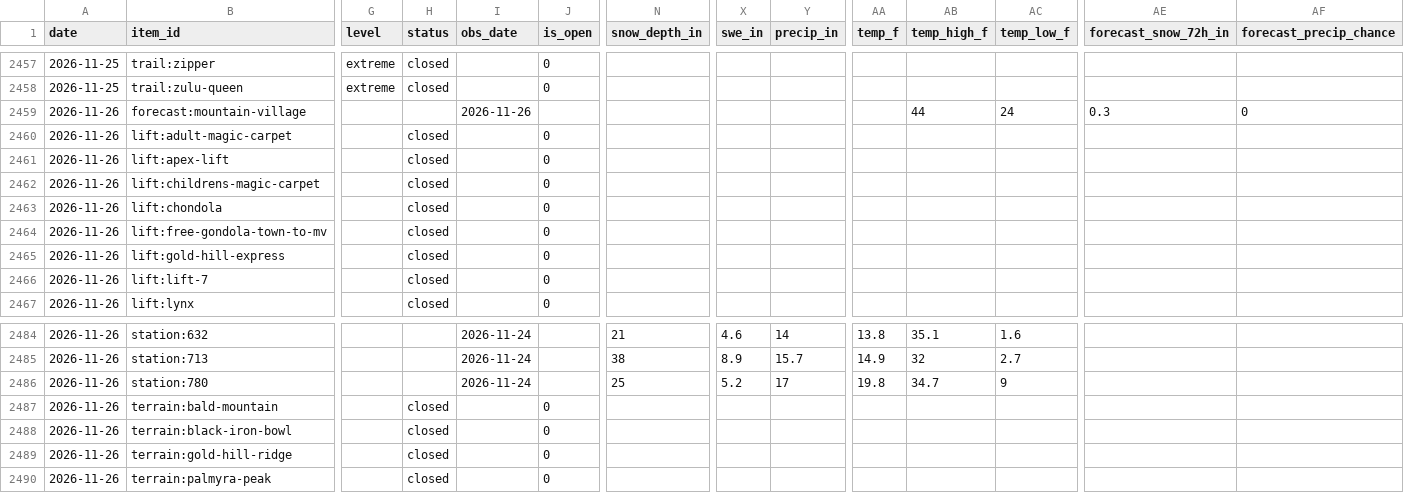
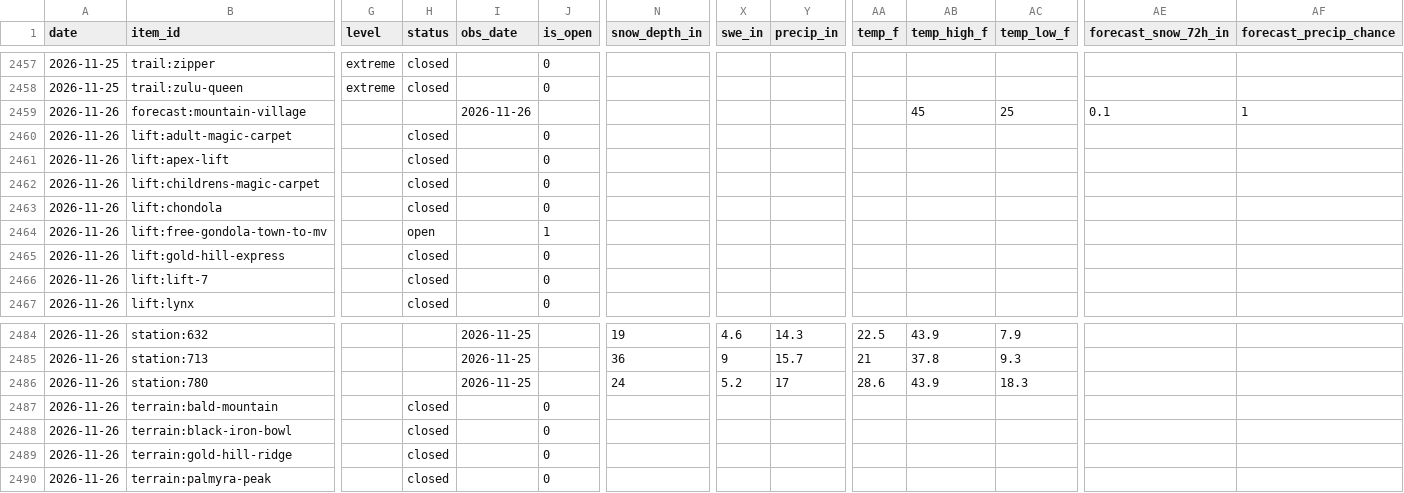
Before and after one commit to akroeger2004/telluride-tracker, a CSV file: data/history.csv, drawn as a sheet; only a part is shown, gaps mark what is left out; the diff covers the shown part only; the diff names each change by its address in the sheet, - before the commit and + after, or states it on an @@ line.

```diff
--- a/data/history.csv
+++ b/data/history.csv
-AB2459 (temp_high_f): 44
+AB2459 (temp_high_f): 45
-AC2459 (temp_low_f): 24
+AC2459 (temp_low_f): 25
-AE2459 (forecast_snow_72h_in): 0.3
+AE2459 (forecast_snow_72h_in): 0.1
-AF2459 (forecast_precip_chance): 0
+AF2459 (forecast_precip_chance): 1
-H2464 (status): closed
+H2464 (status): open
-J2464 (is_open): 0
+J2464 (is_open): 1
-I2484:I2486 (obs_date): 2026-11-24
+I2484:I2486 (obs_date): 2026-11-25
-N2484 (snow_depth_in): 21
+N2484 (snow_depth_in): 19
-Y2484 (precip_in): 14
+Y2484 (precip_in): 14.3
-AA2484 (temp_f): 13.8
+AA2484 (temp_f): 22.5
-AB2484 (temp_high_f): 35.1
+AB2484 (temp_high_f): 43.9
-AC2484 (temp_low_f): 1.6
+AC2484 (temp_low_f): 7.9
-N2485 (snow_depth_in): 38
+N2485 (snow_depth_in): 36
-X2485 (swe_in): 8.9
+X2485 (swe_in): 9
-AA2485 (temp_f): 14.9
+AA2485 (temp_f): 21
-AB2485 (temp_high_f): 32
+AB2485 (temp_high_f): 37.8
-AC2485 (temp_low_f): 2.7
+AC2485 (temp_low_f): 9.3
-N2486 (snow_depth_in): 25
+N2486 (snow_depth_in): 24
-AA2486 (temp_f): 19.8
+AA2486 (temp_f): 28.6
-AB2486 (temp_high_f): 34.7
+AB2486 (temp_high_f): 43.9
-AC2486 (temp_low_f): 9
+AC2486 (temp_low_f): 18.3
```
Also changed, not shown: 35 edited cells elsewhere in this file, 4 other files.
